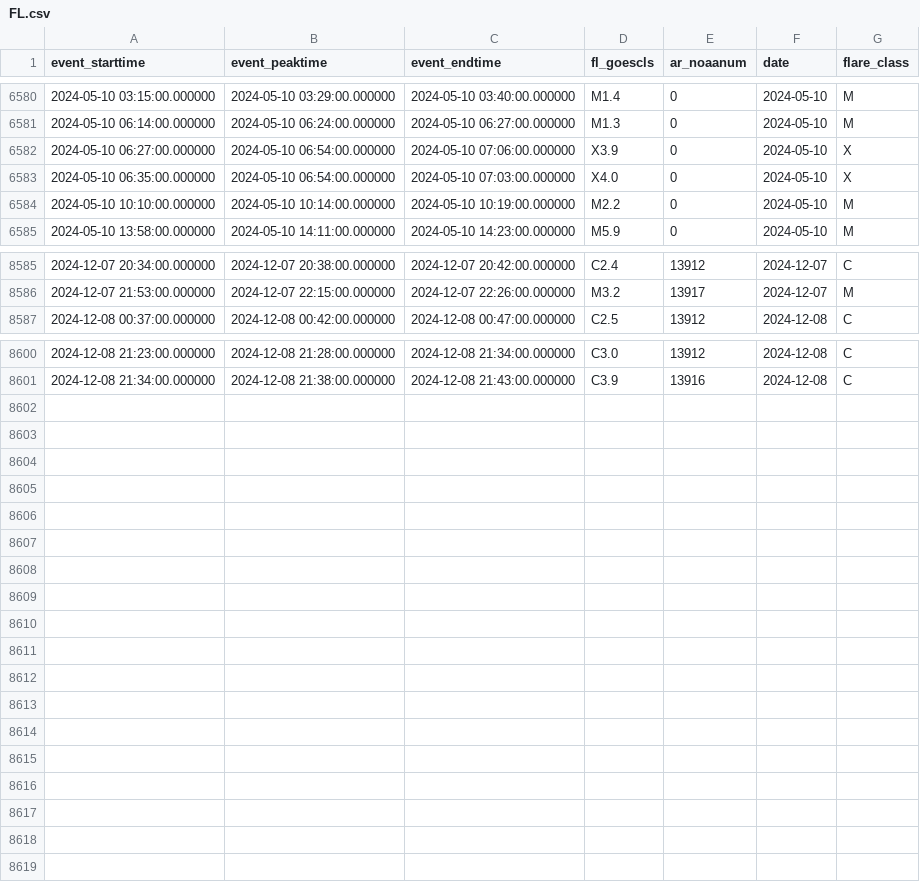
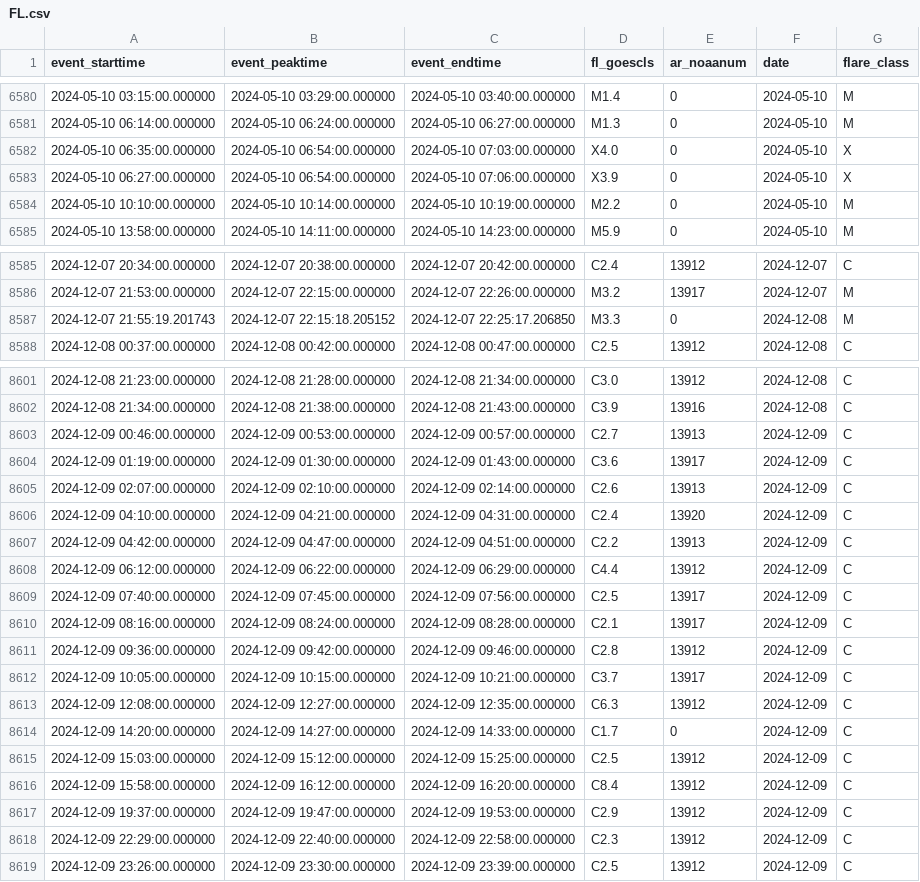
Before and after one commit to shibaji7/SD_RT_SWF_Monitoring, a CSV file: assets/data/FL.csv, drawn as a sheet; only a part is shown, gaps mark what is left out; the diff covers the shown part only.

```diff
--- a/assets/data/FL.csv
+++ b/assets/data/FL.csv
@@ -6581,4 +6581,4 @@ event_starttime,event_peaktime,event_endtime,fl_goescls,ar_noaanum,date,flare_cl
 2024-05-10 06:14:00.000000,2024-05-10 06:24:00.000000,2024-05-10 06:27:00.000000,M1.3,0,2024-05-10,M
-2024-05-10 06:27:00.000000,2024-05-10 06:54:00.000000,2024-05-10 07:06:00.000000,X3.9,0,2024-05-10,X
 2024-05-10 06:35:00.000000,2024-05-10 06:54:00.000000,2024-05-10 07:03:00.000000,X4.0,0,2024-05-10,X
+2024-05-10 06:27:00.000000,2024-05-10 06:54:00.000000,2024-05-10 07:06:00.000000,X3.9,0,2024-05-10,X
 2024-05-10 10:10:00.000000,2024-05-10 10:14:00.000000,2024-05-10 10:19:00.000000,M2.2,0,2024-05-10,M
@@ -8586,2 +8586,3 @@ event_starttime,event_peaktime,event_endtime,fl_goescls,ar_noaanum,date,flare_cl
 2024-12-07 21:53:00.000000,2024-12-07 22:15:00.000000,2024-12-07 22:26:00.000000,M3.2,13917,2024-12-07,M
+2024-12-07 21:55:19.201743,2024-12-07 22:15:18.205152,2024-12-07 22:25:17.206850,M3.3,0,2024-12-08,M
 2024-12-08 00:37:00.000000,2024-12-08 00:42:00.000000,2024-12-08 00:47:00.000000,C2.5,13912,2024-12-08,C
@@ -8601 +8602,18 @@ event_starttime,event_peaktime,event_endtime,fl_goescls,ar_noaanum,date,flare_cl
 2024-12-08 21:34:00.000000,2024-12-08 21:38:00.000000,2024-12-08 21:43:00.000000,C3.9,13916,2024-12-08,C
+2024-12-09 00:46:00.000000,2024-12-09 00:53:00.000000,2024-12-09 00:57:00.000000,C2.7,13913,2024-12-09,C
+2024-12-09 01:19:00.000000,2024-12-09 01:30:00.000000,2024-12-09 01:43:00.000000,C3.6,13917,2024-12-09,C
+2024-12-09 02:07:00.000000,2024-12-09 02:10:00.000000,2024-12-09 02:14:00.000000,C2.6,13913,2024-12-09,C
+2024-12-09 04:10:00.000000,2024-12-09 04:21:00.000000,2024-12-09 04:31:00.000000,C2.4,13920,2024-12-09,C
+2024-12-09 04:42:00.000000,2024-12-09 04:47:00.000000,2024-12-09 04:51:00.000000,C2.2,13913,2024-12-09,C
+2024-12-09 06:12:00.000000,2024-12-09 06:22:00.000000,2024-12-09 06:29:00.000000,C4.4,13912,2024-12-09,C
+2024-12-09 07:40:00.000000,2024-12-09 07:45:00.000000,2024-12-09 07:56:00.000000,C2.5,13917,2024-12-09,C
+2024-12-09 08:16:00.000000,2024-12-09 08:24:00.000000,2024-12-09 08:28:00.000000,C2.1,13917,2024-12-09,C
+2024-12-09 09:36:00.000000,2024-12-09 09:42:00.000000,2024-12-09 09:46:00.000000,C2.8,13912,2024-12-09,C
+2024-12-09 10:05:00.000000,2024-12-09 10:15:00.000000,2024-12-09 10:21:00.000000,C3.7,13917,2024-12-09,C
+2024-12-09 12:08:00.000000,2024-12-09 12:27:00.000000,2024-12-09 12:35:00.000000,C6.3,13912,2024-12-09,C
+2024-12-09 14:20:00.000000,2024-12-09 14:27:00.000000,2024-12-09 14:33:00.000000,C1.7,0,2024-12-09,C
+2024-12-09 15:03:00.000000,2024-12-09 15:12:00.000000,2024-12-09 15:25:00.000000,C2.5,13912,2024-12-09,C
+2024-12-09 15:58:00.000000,2024-12-09 16:12:00.000000,2024-12-09 16:20:00.000000,C8.4,13912,2024-12-09,C
+2024-12-09 19:37:00.000000,2024-12-09 19:47:00.000000,2024-12-09 19:53:00.000000,C2.9,13912,2024-12-09,C
+2024-12-09 22:29:00.000000,2024-12-09 22:40:00.000000,2024-12-09 22:58:00.000000,C2.3,13912,2024-12-09,C
+2024-12-09 23:26:00.000000,2024-12-09 23:30:00.000000,2024-12-09 23:39:00.000000,C2.5,13912,2024-12-09,C
```
Also changed, not shown: 2 moved rows elsewhere in this file, assets/data/Colors.csv, 7 other files.
